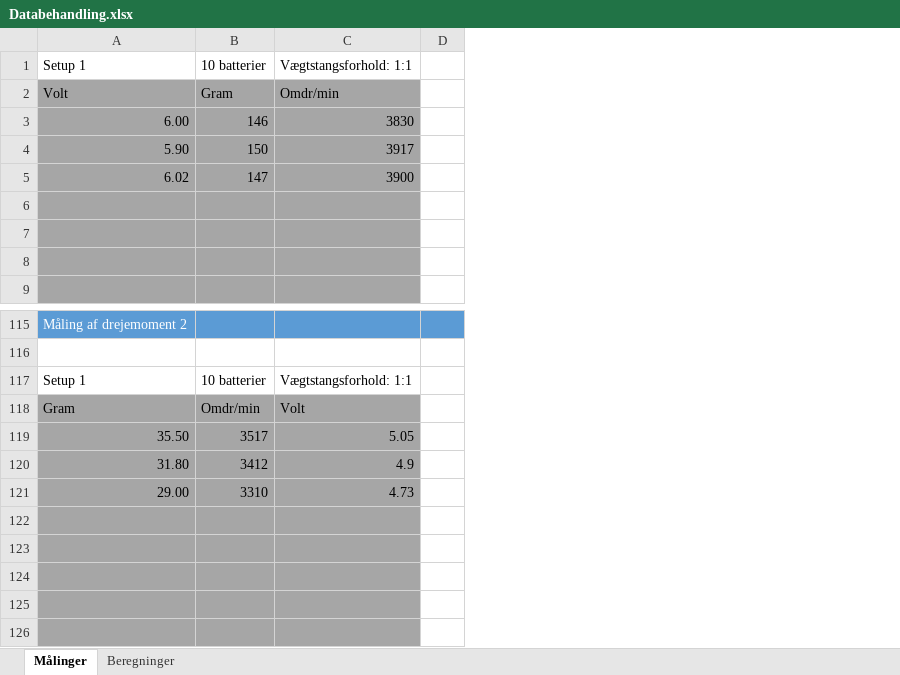
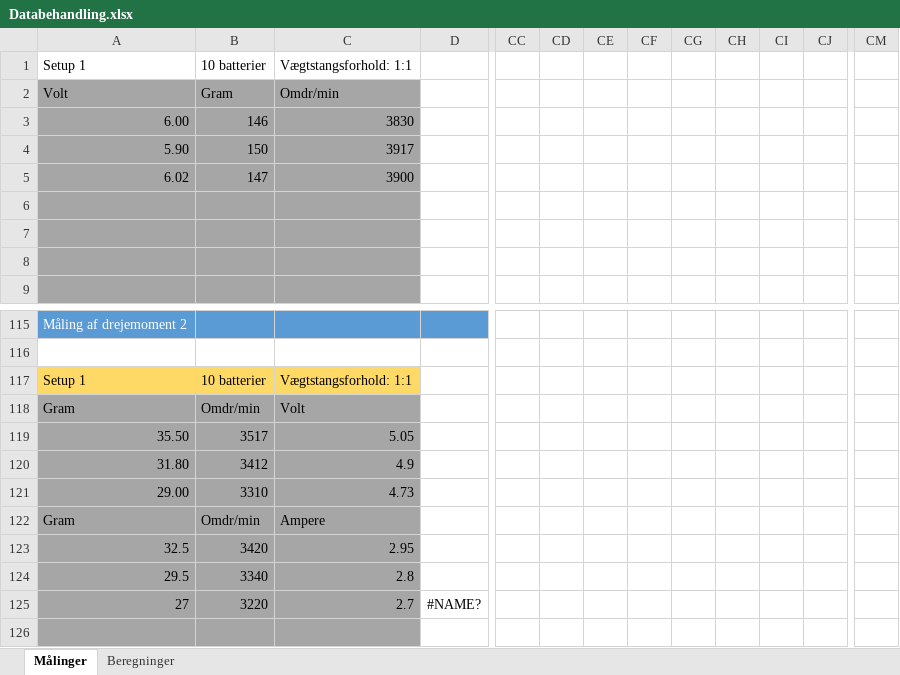
Before and after one commit to Dybdal/DTU-projekter, an Excel workbook: Mekanisk produktanalyse/Projekt 3/Databehandling.xlsx, sheet Målinger, drawn as a sheet; only a part is shown, gaps mark what is left out; values as stored, in another font and other column widths than the file's, no borders; charts and pictures not drawn; removed rows and columns are numbered as before the commit, all else as after; rows hold the shown columns only; the diff covers the shown part only; the diff names each change by its address in the sheet, - before the commit and + after, or states it on an @@ line.

```diff
--- a/Mekanisk produktanalyse/Projekt 3/Databehandling.xlsx (sheet Målinger)
+++ b/Mekanisk produktanalyse/Projekt 3/Databehandling.xlsx (sheet Målinger)
-column D, empty
+column D, row 125: #NAME?
+column CC, empty
+column CD, empty
+column CE, empty
+column CF, empty
+column CG, empty
+column CH, empty
+column CI, empty
+column CJ, empty
+column CM, empty
-A117:C117 fill: none
+A117:C117 fill: #FFD966
-row 122: (empty)
+row 122: Gram | Omdr/min | Ampere
-row 123: (empty)
+row 123: 32.5 | 3420 | 2.95
-row 124: (empty)
+row 124: 29.5 | 3340 | 2.8
-row 125: (empty)
+row 125: 27 | 3220 | 2.7 | #NAME?
```
Also changed, not shown: 5 added rows, 5 removed rows, 2 added columns, 8 edited cells and cell formats elsewhere in this sheet, charts or pictures.
